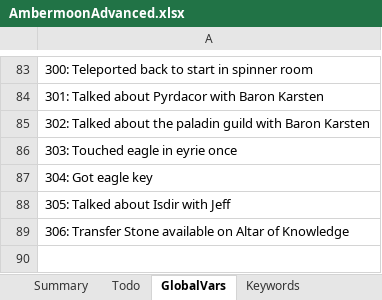
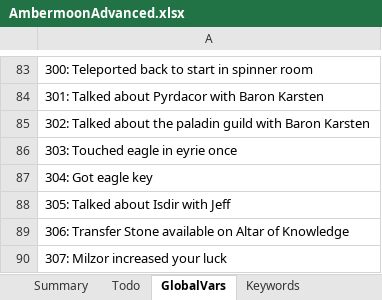
Before and after one commit to Pyrdacor/Ambermoon-Advanced, an Excel workbook: AmbermoonAdvanced.xlsx, sheet GlobalVars, drawn as a sheet; only a part is shown, gaps mark what is left out; values as stored, in another font and other column widths than the file's, no borders; the diff names each change by its address in the sheet, - before the commit and + after, or states it on an @@ line.

Commit message:
Added new magic word, extended Necros and Milzor

```diff
--- a/AmbermoonAdvanced.xlsx (sheet GlobalVars)
+++ b/AmbermoonAdvanced.xlsx (sheet GlobalVars)
+row 90: 307: Milzor increased your luck
```
Also changed, not shown: sheet Custom Translate, sheet Summary, sheet Keywords, 4 other files.
